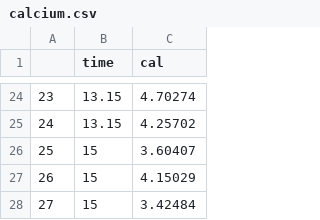
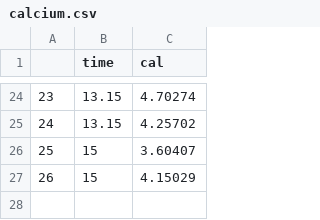
Before and after one commit to vincent-van-hoef/project_template, a CSV file: data/raw/calcium.csv, drawn as a sheet; only a part is shown, gaps mark what is left out.

```diff
--- a/data/raw/calcium.csv
+++ b/data/raw/calcium.csv
@@ -27,2 +27 @@
 "26",15,4.15029
-"27",15,3.42484
```
Also changed, not shown: 6 other files.
